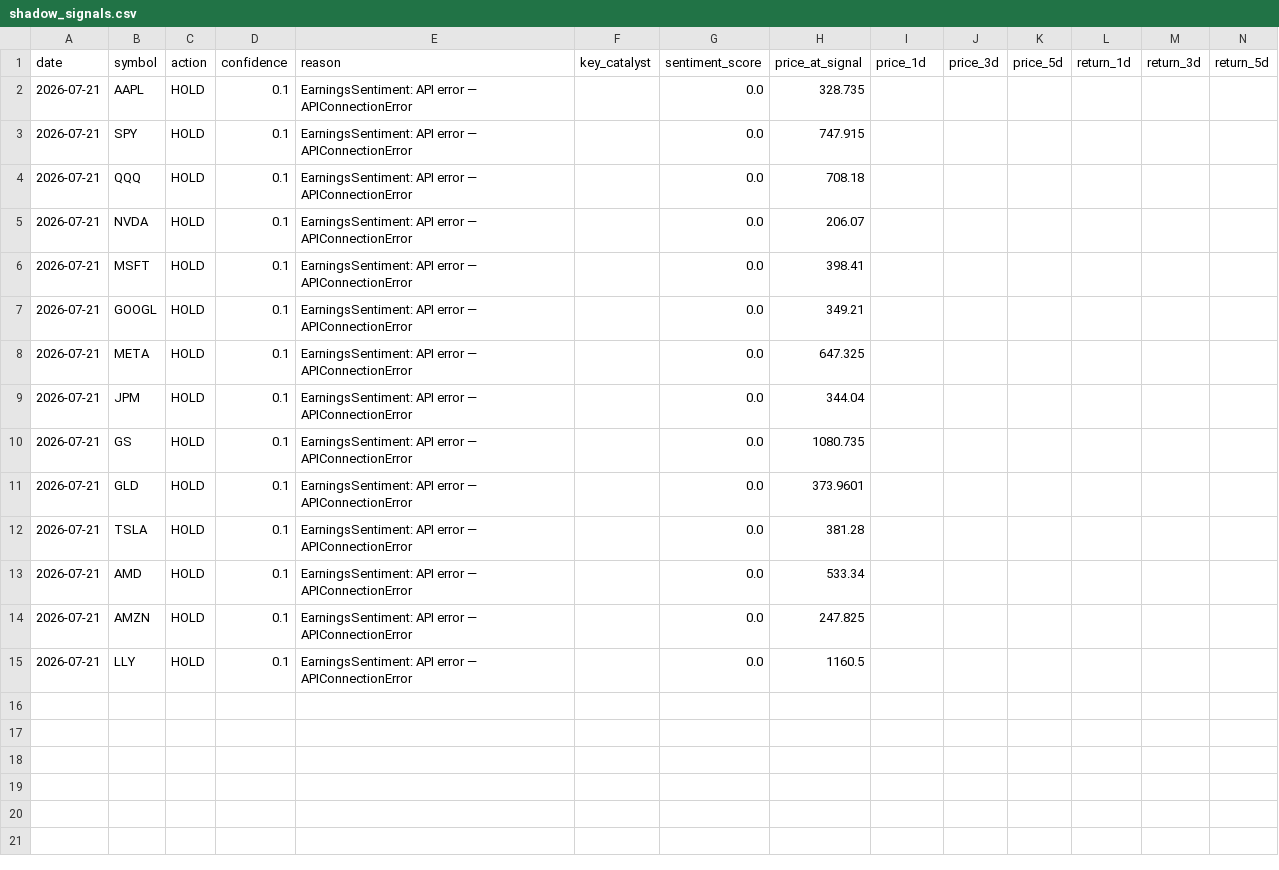
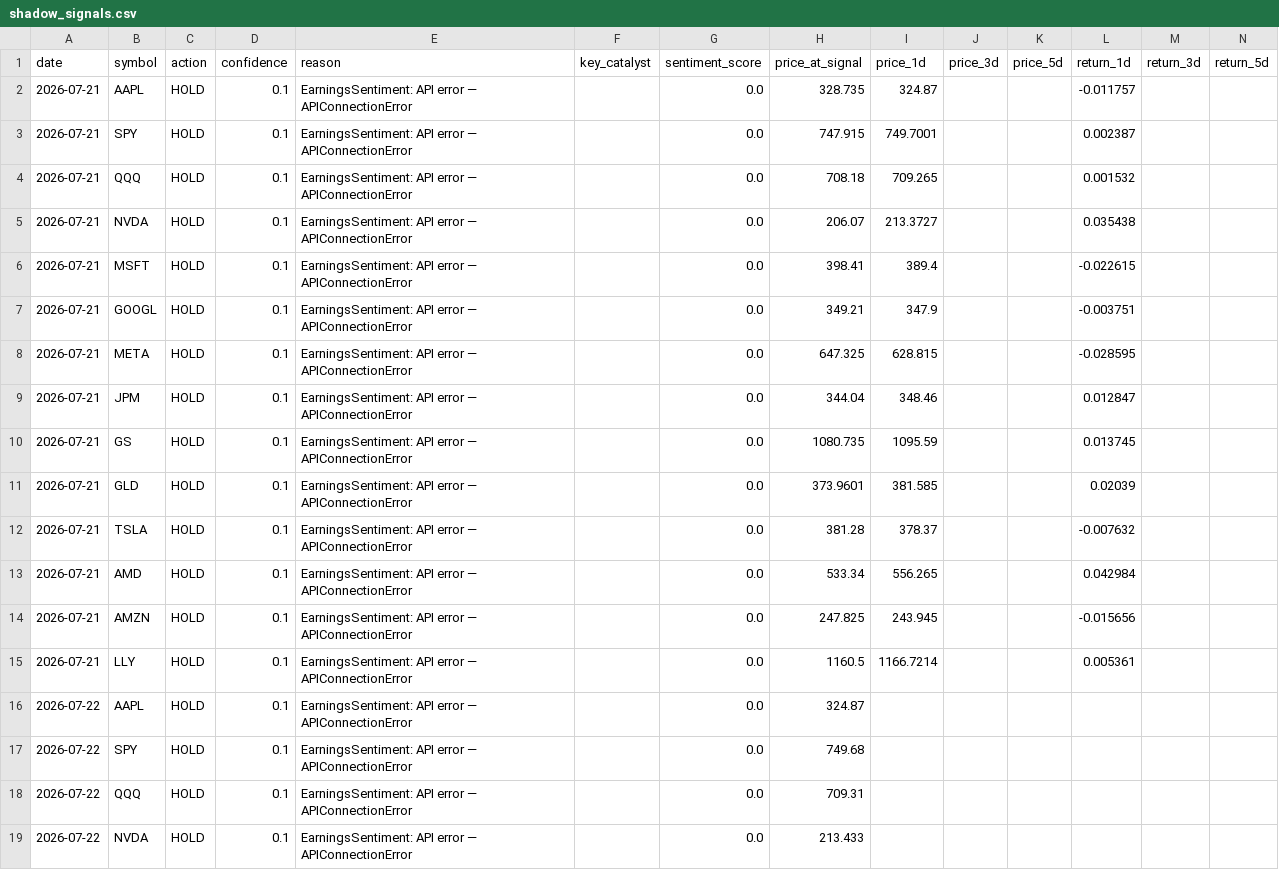
Before and after one commit to nathanflrs/mqc-arena, a CSV file: logs/shadow_signals.csv, drawn as a sheet; only a part is shown; the diff covers the shown part only.

```diff
--- a/logs/shadow_signals.csv
+++ b/logs/shadow_signals.csv
@@ -1,15 +1,19 @@
 date,symbol,action,confidence,reason,key_catalyst,sentiment_score,price_at_signal,price_1d,price_3d,price_5d,return_1d,return_3d,return_5d
-2026-07-21,AAPL,HOLD,0.1,EarningsSentiment: API error — APIConnectionError,,0.0,328.735,,,,,,
-2026-07-21,SPY,HOLD,0.1,EarningsSentiment: API error — APIConnectionError,,0.0,747.915,,,,,,
-2026-07-21,QQQ,HOLD,0.1,EarningsSentiment: API error — APIConnectionError,,0.0,708.18,,,,,,
-2026-07-21,NVDA,HOLD,0.1,EarningsSentiment: API error — APIConnectionError,,0.0,206.07,,,,,,
-2026-07-21,MSFT,HOLD,0.1,EarningsSentiment: API error — APIConnectionError,,0.0,398.41,,,,,,
-2026-07-21,GOOGL,HOLD,0.1,EarningsSentiment: API error — APIConnectionError,,0.0,349.21,,,,,,
-2026-07-21,META,HOLD,0.1,EarningsSentiment: API error — APIConnectionError,,0.0,647.325,,,,,,
-2026-07-21,JPM,HOLD,0.1,EarningsSentiment: API error — APIConnectionError,,0.0,344.04,,,,,,
-2026-07-21,GS,HOLD,0.1,EarningsSentiment: API error — APIConnectionError,,0.0,1080.735,,,,,,
-2026-07-21,GLD,HOLD,0.1,EarningsSentiment: API error — APIConnectionError,,0.0,373.9601,,,,,,
-2026-07-21,TSLA,HOLD,0.1,EarningsSentiment: API error — APIConnectionError,,0.0,381.28,,,,,,
-2026-07-21,AMD,HOLD,0.1,EarningsSentiment: API error — APIConnectionError,,0.0,533.34,,,,,,
-2026-07-21,AMZN,HOLD,0.1,EarningsSentiment: API error — APIConnectionError,,0.0,247.825,,,,,,
-2026-07-21,LLY,HOLD,0.1,EarningsSentiment: API error — APIConnectionError,,0.0,1160.5,,,,,,
+2026-07-21,AAPL,HOLD,0.1,EarningsSentiment: API error — APIConnectionError,,0.0,328.735,324.87,,,-0.011757,,
+2026-07-21,SPY,HOLD,0.1,EarningsSentiment: API error — APIConnectionError,,0.0,747.915,749.7001,,,0.002387,,
+2026-07-21,QQQ,HOLD,0.1,EarningsSentiment: API error — APIConnectionError,,0.0,708.18,709.265,,,0.001532,,
+2026-07-21,NVDA,HOLD,0.1,EarningsSentiment: API error — APIConnectionError,,0.0,206.07,213.3727,,,0.035438,,
+2026-07-21,MSFT,HOLD,0.1,EarningsSentiment: API error — APIConnectionError,,0.0,398.41,389.4,,,-0.022615,,
+2026-07-21,GOOGL,HOLD,0.1,EarningsSentiment: API error — APIConnectionError,,0.0,349.21,347.9,,,-0.003751,,
+2026-07-21,META,HOLD,0.1,EarningsSentiment: API error — APIConnectionError,,0.0,647.325,628.815,,,-0.028595,,
+2026-07-21,JPM,HOLD,0.1,EarningsSentiment: API error — APIConnectionError,,0.0,344.04,348.46,,,0.012847,,
+2026-07-21,GS,HOLD,0.1,EarningsSentiment: API error — APIConnectionError,,0.0,1080.735,1095.59,,,0.013745,,
+2026-07-21,GLD,HOLD,0.1,EarningsSentiment: API error — APIConnectionError,,0.0,373.9601,381.585,,,0.02039,,
+2026-07-21,TSLA,HOLD,0.1,EarningsSentiment: API error — APIConnectionError,,0.0,381.28,378.37,,,-0.007632,,
+2026-07-21,AMD,HOLD,0.1,EarningsSentiment: API error — APIConnectionError,,0.0,533.34,556.265,,,0.042984,,
+2026-07-21,AMZN,HOLD,0.1,EarningsSentiment: API error — APIConnectionError,,0.0,247.825,243.945,,,-0.015656,,
+2026-07-21,LLY,HOLD,0.1,EarningsSentiment: API error — APIConnectionError,,0.0,1160.5,1166.7214,,,0.005361,,
+2026-07-22,AAPL,HOLD,0.1,EarningsSentiment: API error — APIConnectionError,,0.0,324.87,,,,,,
+2026-07-22,SPY,HOLD,0.1,EarningsSentiment: API error — APIConnectionError,,0.0,749.68,,,,,,
+2026-07-22,QQQ,HOLD,0.1,EarningsSentiment: API error — APIConnectionError,,0.0,709.31,,,,,,
+2026-07-22,NVDA,HOLD,0.1,EarningsSentiment: API error — APIConnectionError,,0.0,213.433,,,,,,
```
Also changed, not shown: 10 added rows elsewhere in this file.
